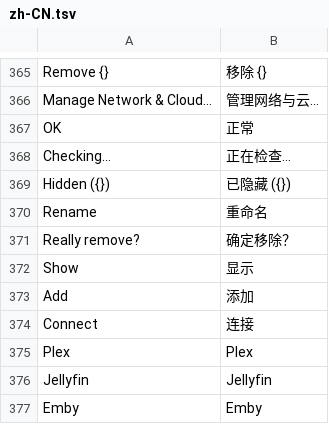
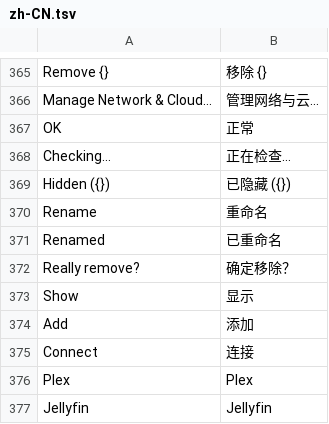
Before and after one commit to ebastos/g-amp, a TSV file: assets/lang/zh-CN.tsv, drawn as a sheet; only a part is shown, gaps mark what is left out; the shorter side is filled out with more unchanged rows; the diff names each change by its address in the sheet, - before the commit and + after, or states it on an @@ line.

```diff
--- a/assets/lang/zh-CN.tsv
+++ b/assets/lang/zh-CN.tsv
+row 371: Renamed | 已重命名
```
Also changed, not shown: assets/lang/de.tsv, assets/lang/es.tsv, 7 other files.
